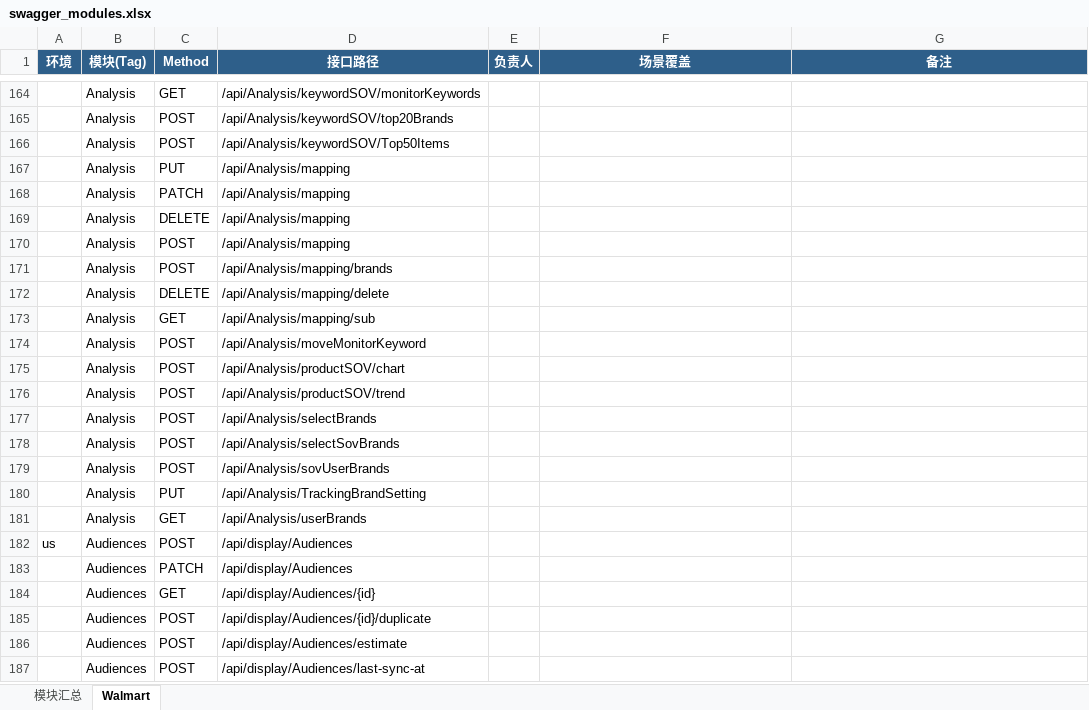
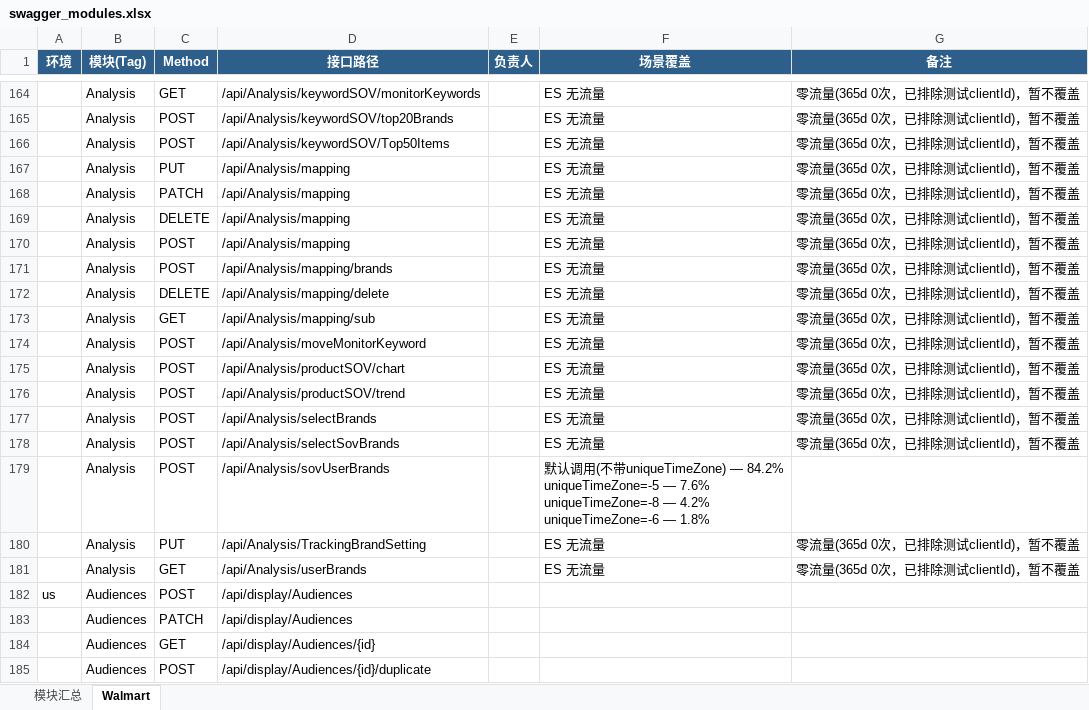
Before and after one commit to guguangjie-pacvue/ai_api, an Excel workbook: single-api/walmart-api/swagger_modules.xlsx, sheet Walmart, drawn as a sheet; only a part is shown, gaps mark what is left out; the shorter side is filled out with more unchanged rows; values as stored, in another font and other column widths than the file's, no borders; ↵ is a line break in a cell; the diff covers the shown part only; the diff names each change by its address in the sheet, - before the commit and + after, or states it on an @@ line.

```diff
--- a/single-api/walmart-api/swagger_modules.xlsx (sheet Walmart)
+++ b/single-api/walmart-api/swagger_modules.xlsx (sheet Walmart)
-F164:F178 (场景覆盖): (empty)
+F164:F178 (场景覆盖): ES 无流量
-G164:G178 (备注): (empty)
+G164:G178 (备注): 零流量(365d 0次，已排除测试clientId)，暂不覆盖
-F179 (场景覆盖): (empty)
+F179 (场景覆盖): 默认调用(不带uniqueTimeZone) — 84.2% ↵ uniqueTimeZone=-5 — 7.6% ↵ uniqueTimeZone=-8 — 4.2% ↵ uniqueTimeZone=-6 — 1.8%
-F180:F181 (场景覆盖): (empty)
+F180:F181 (场景覆盖): ES 无流量
-G180:G181 (备注): (empty)
+G180:G181 (备注): 零流量(365d 0次，已排除测试clientId)，暂不覆盖
```
Also changed, not shown: 54 edited cells elsewhere in this sheet, sheet 模块汇总, 2 other files.
